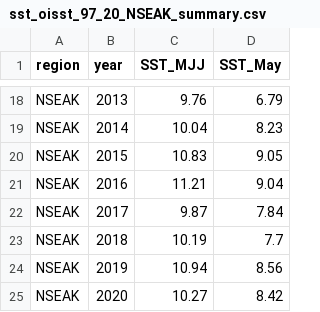
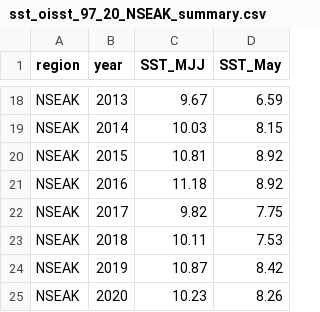
Before and after one commit to commfish/southeast_pink_salmon_preseason, a CSV file: 2022_forecast/results/sst_oisst_97_20_NSEAK_summary.csv, drawn as a sheet; only a part is shown, gaps mark what is left out; the diff covers the shown part only.

```diff
--- a/2022_forecast/results/sst_oisst_97_20_NSEAK_summary.csv
+++ b/2022_forecast/results/sst_oisst_97_20_NSEAK_summary.csv
@@ -18,8 +18,8 @@
-"NSEAK",2013,9.76,6.79
-"NSEAK",2014,10.04,8.23
-"NSEAK",2015,10.83,9.05
-"NSEAK",2016,11.21,9.04
-"NSEAK",2017,9.87,7.84
-"NSEAK",2018,10.19,7.7
-"NSEAK",2019,10.94,8.56
-"NSEAK",2020,10.27,8.42
+"NSEAK",2013,9.67,6.59
+"NSEAK",2014,10.03,8.15
+"NSEAK",2015,10.81,8.92
+"NSEAK",2016,11.18,8.92
+"NSEAK",2017,9.82,7.75
+"NSEAK",2018,10.11,7.53
+"NSEAK",2019,10.87,8.42
+"NSEAK",2020,10.23,8.26
```
Also changed, not shown: 31 edited cells elsewhere in this file, 2022_forecast/results/sst_regions_oisst_97_20_data_summary.csv, 6 other files.
